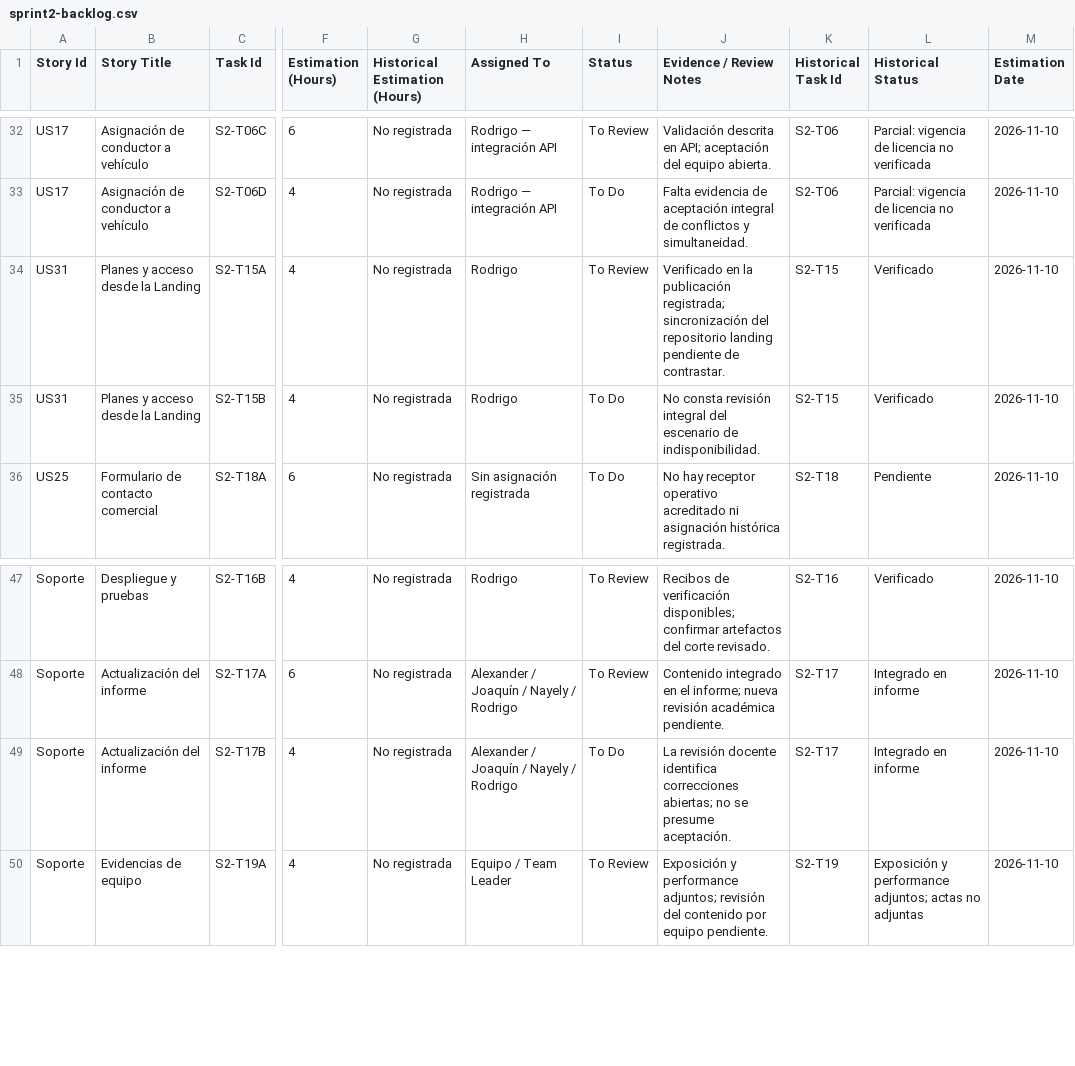
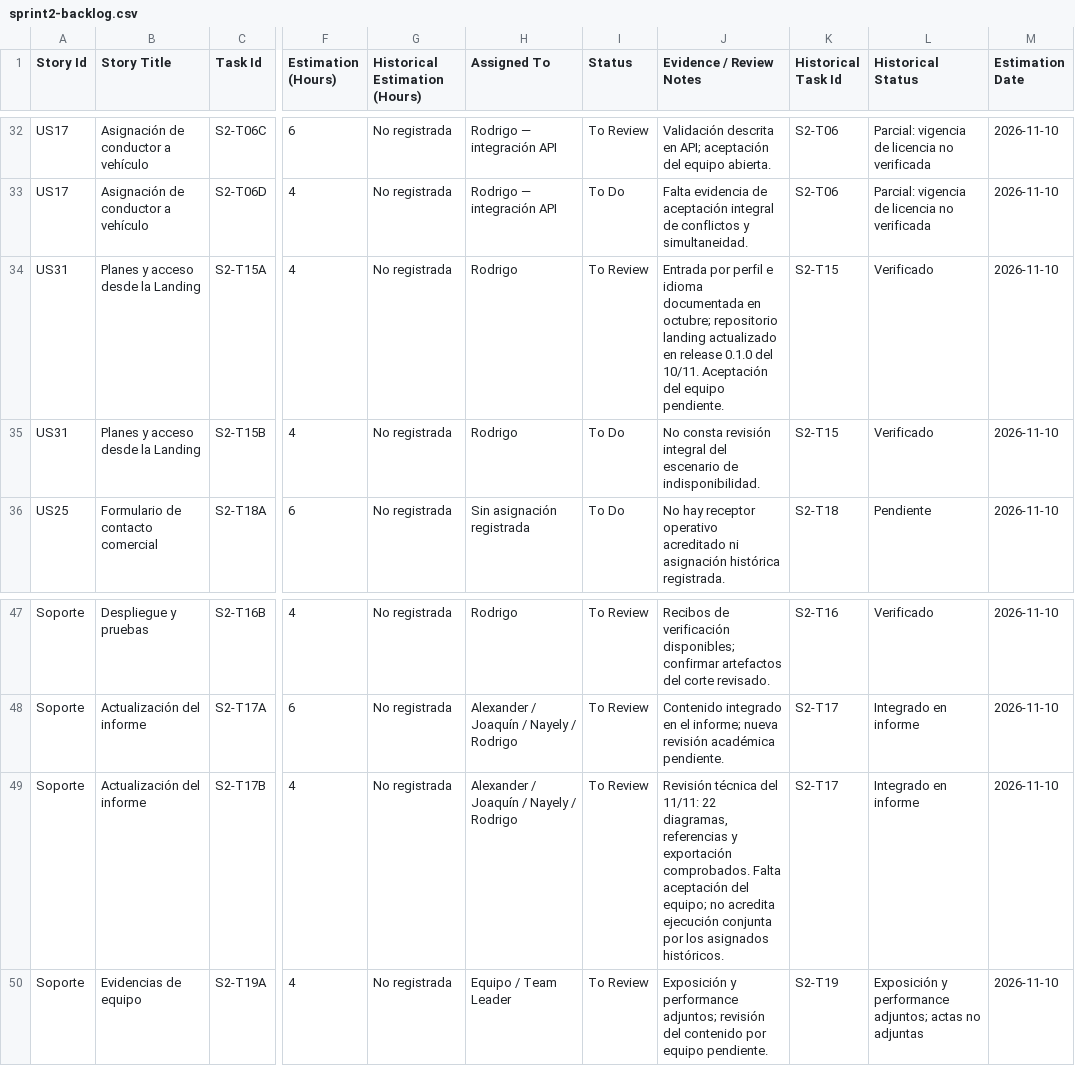
Before and after one commit to upc-pre-202620-1asi0730-8088-FrioTrackk/report-friotrack, a CSV file: assets/annexes/sprint2-backlog.csv, drawn as a sheet; only a part is shown, gaps mark what is left out; the diff names each change by its address in the sheet, - before the commit and + after, or states it on an @@ line.

Commit message:
docs(report): integrate chapter IV revisions and dated review evidence
Replace sections 4.6.1 through 4.8.1 with the approved diagrams and consistent DDD contracts. Update collaboration charts, sprint planning fields and task evidence, preserve the existing cover, and export the verified report PDF.

```diff
--- a/assets/annexes/sprint2-backlog.csv
+++ b/assets/annexes/sprint2-backlog.csv
-J34 (Evidence / Review Notes): Verificado en la publicación registrada; sincronización del repositorio landing pendiente de contrastar.
+J34 (Evidence / Review Notes): Entrada por perfil e idioma documentada en octubre; repositorio landing actualizado en release 0.1.0 del 10/11. Aceptación del equipo pendiente.
-I49 (Status): To Do
+I49 (Status): To Review
-J49 (Evidence / Review Notes): La revisión docente identifica correcciones abiertas; no se presume aceptación.
+J49 (Evidence / Review Notes): Revisión técnica del 11/11: 22 diagramas, referencias y exportación comprobados. Falta aceptación del equipo; no acredita ejecución conjunta por los asignados históricos.
```
Also changed, not shown: 13 other files.
